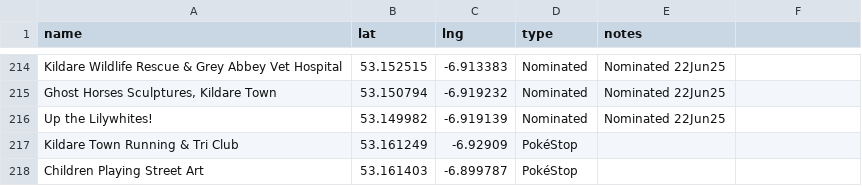
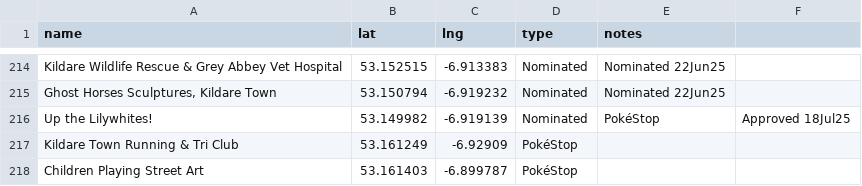
Before and after one commit to gsmitheidw/pogo-s2-kildare, a CSV file: kildare_poi.csv, drawn as a sheet; only a part is shown, gaps mark what is left out; the diff names each change by its address in the sheet, - before the commit and + after, or states it on an @@ line.

Commit message:
update csv

```diff
--- a/kildare_poi.csv
+++ b/kildare_poi.csv
-E216 (notes): Nominated 22Jun25
+E216 (notes): PokéStop
-F216: (empty)
+F216: Approved 18Jul25
```
